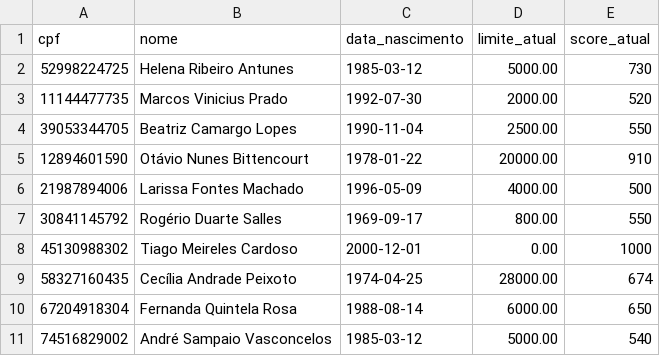
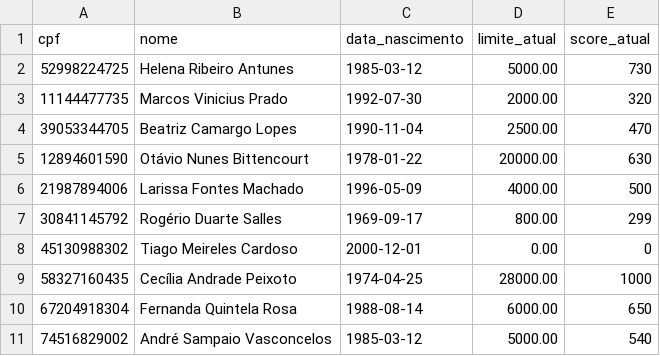
Before and after one commit to samekmd/agente_bancario_tech4humans, a CSV file: data/clientes.csv, drawn as a sheet.

```diff
--- a/data/clientes.csv
+++ b/data/clientes.csv
@@ -2,9 +2,9 @@ cpf,nome,data_nascimento,limite_atual,score_atual
 52998224725,Helena Ribeiro Antunes,1985-03-12,5000.00,730
-11144477735,Marcos Vinicius Prado,1992-07-30,2000.00,520
-39053344705,Beatriz Camargo Lopes,1990-11-04,2500.00,550
-12894601590,Otávio Nunes Bittencourt,1978-01-22,20000.00,910
+11144477735,Marcos Vinicius Prado,1992-07-30,2000.00,320
+39053344705,Beatriz Camargo Lopes,1990-11-04,2500.00,470
+12894601590,Otávio Nunes Bittencourt,1978-01-22,20000.00,630
 21987894006,Larissa Fontes Machado,1996-05-09,4000.00,500
-30841145792,Rogério Duarte Salles,1969-09-17,800.00,550
-45130988302,Tiago Meireles Cardoso,2000-12-01,0.00,1000
-58327160435,Cecília Andrade Peixoto,1974-04-25,28000.00,674
+30841145792,Rogério Duarte Salles,1969-09-17,800.00,299
+45130988302,Tiago Meireles Cardoso,2000-12-01,0.00,0
+58327160435,Cecília Andrade Peixoto,1974-04-25,28000.00,1000
 67204918304,Fernanda Quintela Rosa,1988-08-14,6000.00,650
```
Also changed, not shown: 26 other files.
